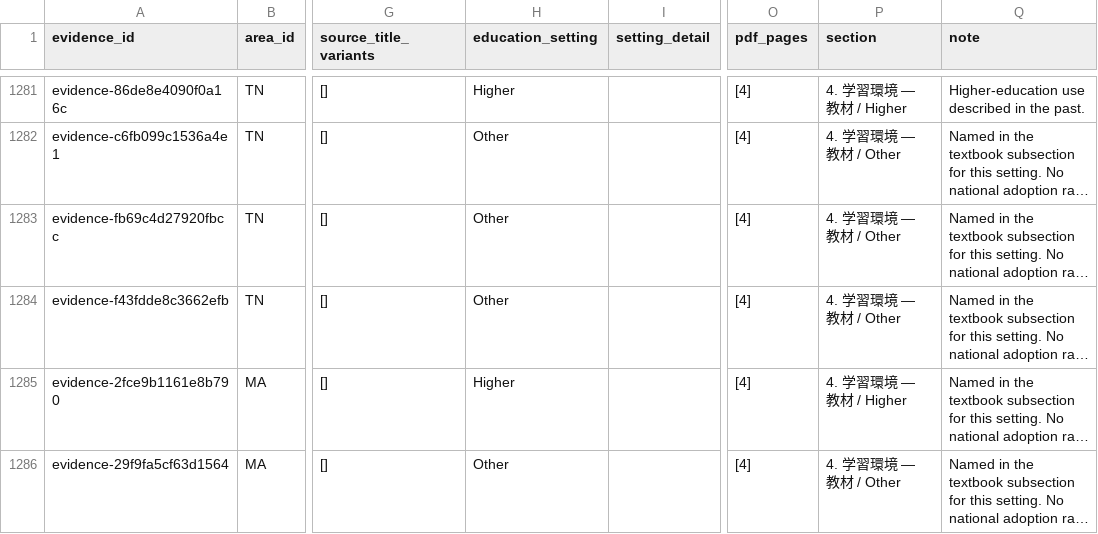
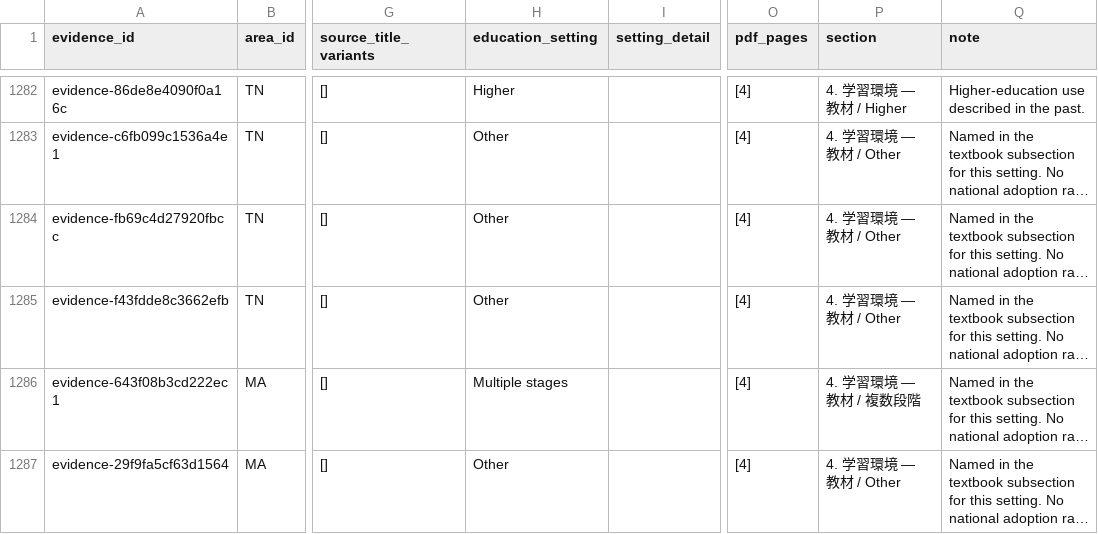
Before and after one commit to DarenWang1101/kotoba-atlas-gazette, a CSV file: data/textbook_evidence.csv, drawn as a sheet; only a part is shown, gaps mark what is left out; long unchanged cells end in …; addresses are those after the commit; the diff covers the shown part only; the diff names each change by its address in the sheet, - before the commit and + after, or states it on an @@ line.

Commit message:
Complete unbracketed materials and setting alignment

```diff
--- a/data/textbook_evidence.csv
+++ b/data/textbook_evidence.csv
-A1286 (evidence_id): evidence-2fce9b1161e8b790
+A1286 (evidence_id): evidence-643f08b3cd222ec1
-H1286 (education_setting): Higher
+H1286 (education_setting): Multiple stages
-P1286 (section): 4. 学習環境 — 教材 / Higher
+P1286 (section): 4. 学習環境 — 教材 / 複数段階
```
Also changed, not shown: 3 added rows elsewhere in this file, data/review_coverage.csv, data/titles.csv, 5 other files.
